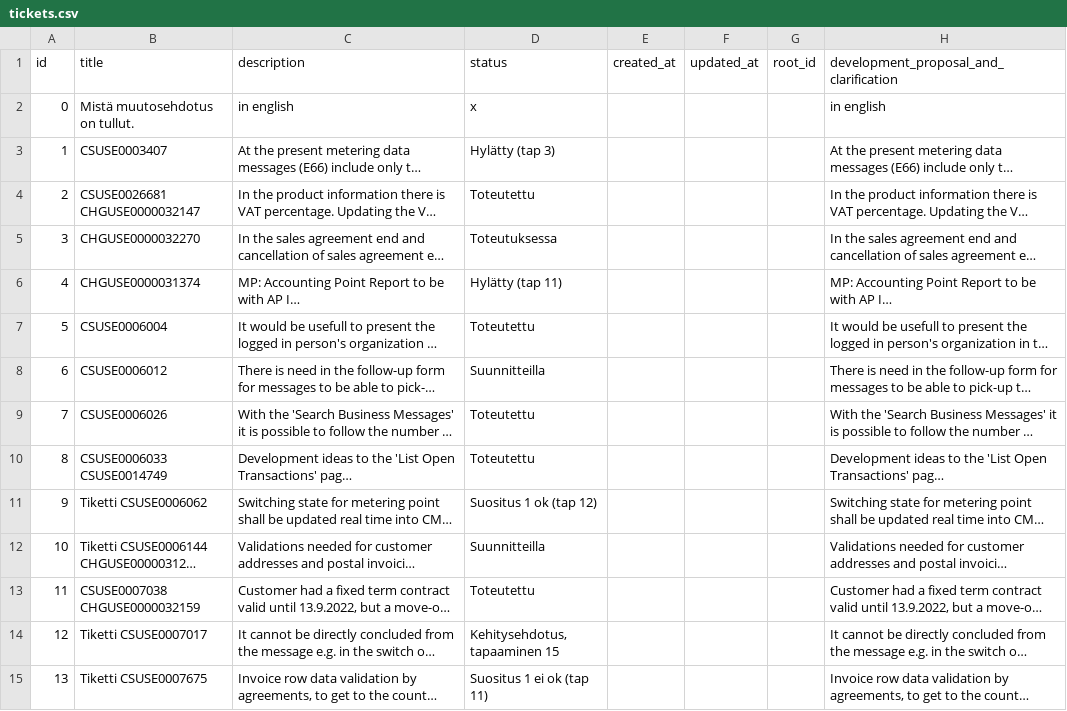
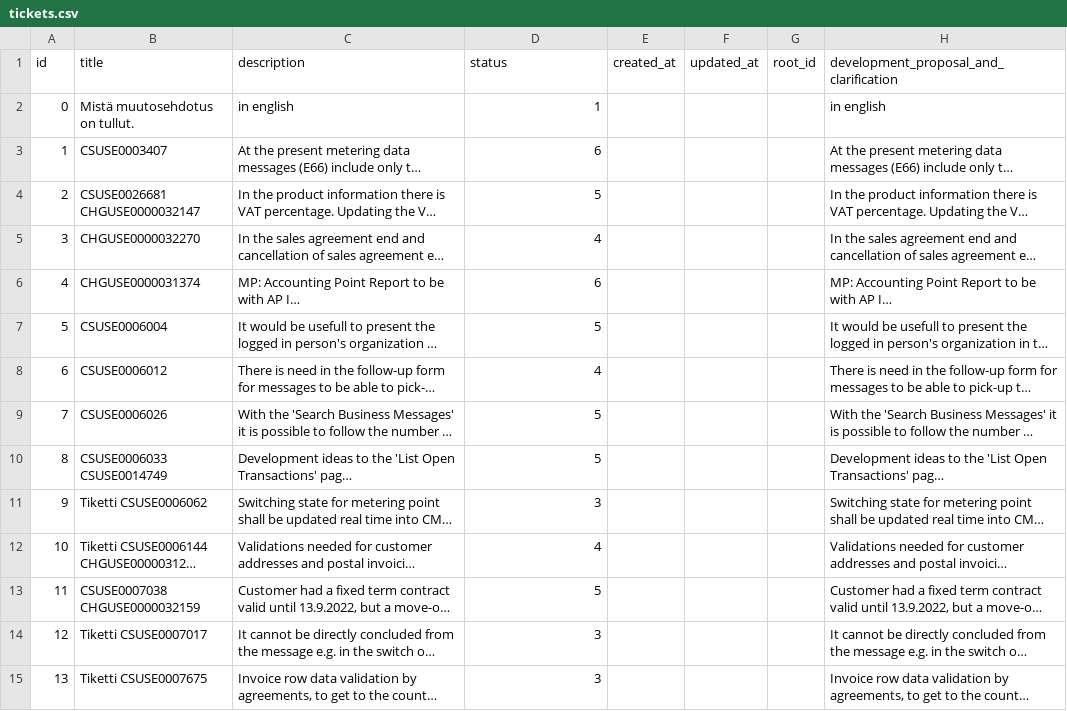
Before and after one commit to juhsoin/junction2024, a CSV file: backend/mock_data/tickets.csv, drawn as a sheet; only a part is shown; long unchanged cells end in …; the diff covers the shown part only; the diff names each change by its address in the sheet, - before the commit and + after, or states it on an @@ line.

Commit message:
fix import paths and update mock data

```diff
--- a/backend/mock_data/tickets.csv
+++ b/backend/mock_data/tickets.csv
-D2 (status): x
+D2 (status): 1
-D3 (status): Hylätty (tap 3)
+D3 (status): 6
-D4 (status): Toteutettu
+D4 (status): 5
-D5 (status): Toteutuksessa
+D5 (status): 4
-D6 (status): Hylätty (tap 11)
+D6 (status): 6
-D7 (status): Toteutettu
+D7 (status): 5
-D8 (status): Suunnitteilla
+D8 (status): 4
-D9:D10 (status): Toteutettu
+D9:D10 (status): 5
-D11 (status): Suositus 1 ok (tap 12)
+D11 (status): 3
-D12 (status): Suunnitteilla
+D12 (status): 4
-D13 (status): Toteutettu
+D13 (status): 5
-D14 (status): Kehitysehdotus, tapaaminen 15
+D14 (status): 3
-D15 (status): Suositus 1 ei ok (tap 11)
+D15 (status): 3
```
Also changed, not shown: 86 edited cells elsewhere in this file.
